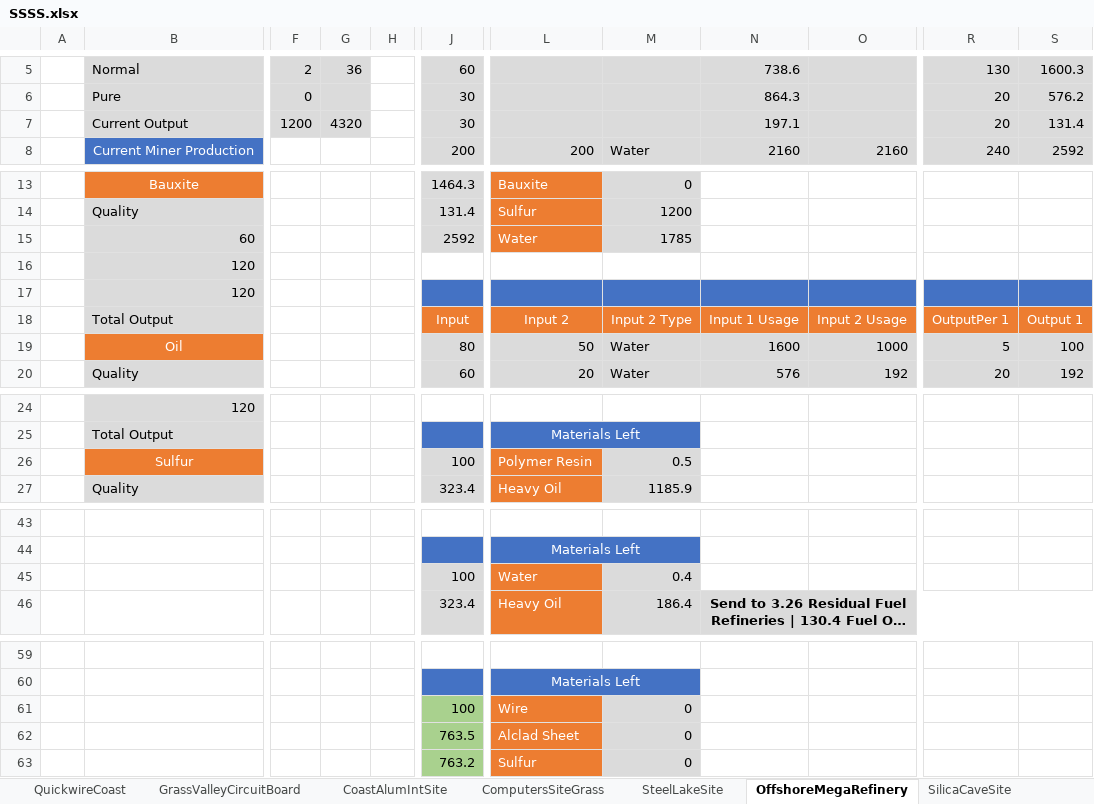
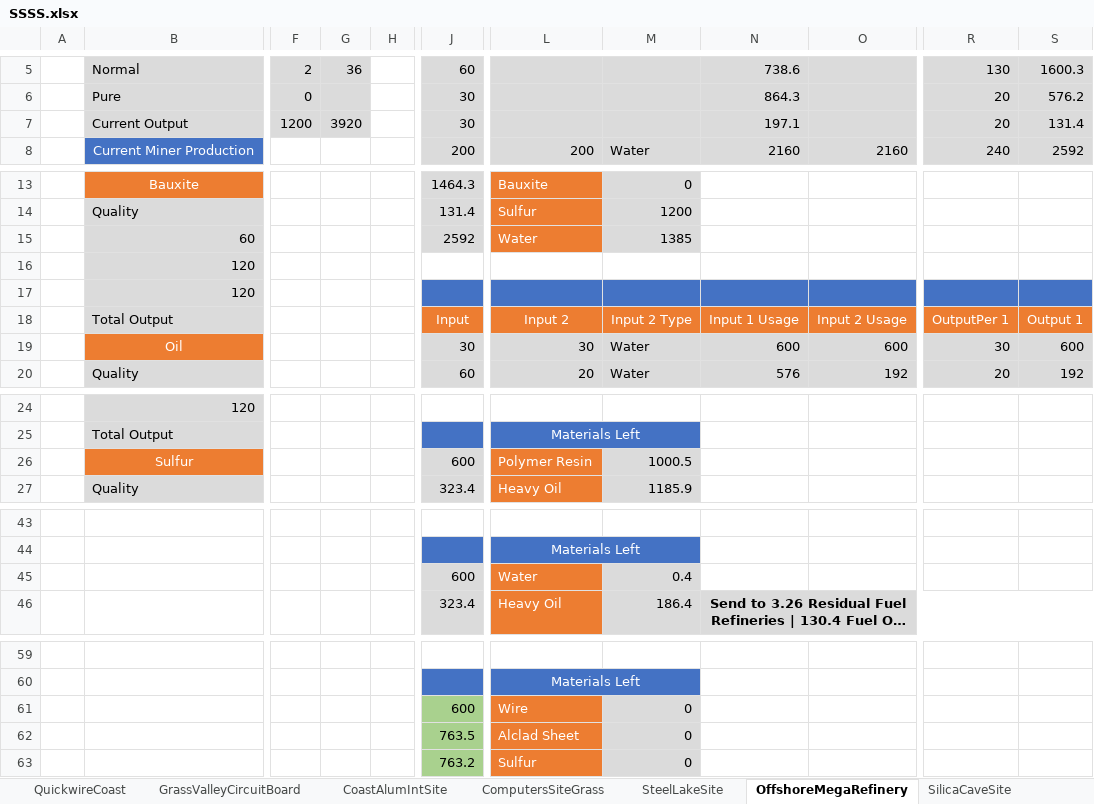
Before and after one commit to FenrirConsulting/CodeBase, an Excel workbook: Documents/SSSS.xlsx, sheet OffshoreMegaRefinery, drawn as a sheet; only a part is shown, gaps mark what is left out; long unchanged cells end in …; values as stored, in another font and other column widths than the file's, no borders; the diff names each change by its address in the sheet, - before the commit and + after, or states it on an @@ line.

Commit message:
06/16/2022A

```diff
--- a/Documents/SSSS.xlsx (sheet OffshoreMegaRefinery)
+++ b/Documents/SSSS.xlsx (sheet OffshoreMegaRefinery)
-G7: 4320
+G7: 3920
-M15: 1785
+M15: 1385
-J19: 80
+J19: 30
-L19: 50
+L19: 30
-N19: 1600
+N19: 600
-O19: 1000
+O19: 600
-R19: 5
+R19: 30
-S19: 100
+S19: 600
-J26: 100
+J26: 600
-M26: 0.5
+M26: 1000.5
-J45: 100
+J45: 600
-J61: 100
+J61: 600
```
Also changed, not shown: sheet OverallResourcesGrassHub.
